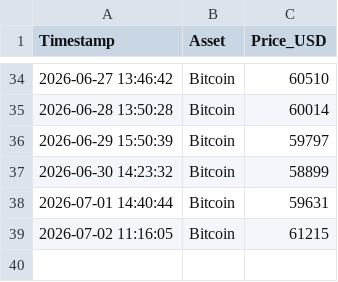
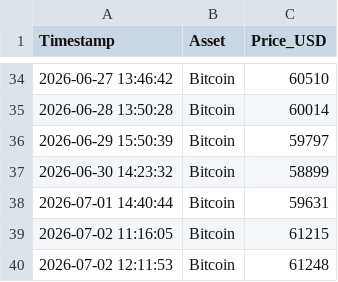
Before and after one commit to ausx-x/Crypto-Data-Tracker, a CSV file: crypto_data.csv, drawn as a sheet; only a part is shown, gaps mark what is left out.

Commit message:
Automated daily log: 2026-07-02

```diff
--- a/crypto_data.csv
+++ b/crypto_data.csv
@@ -39 +39,2 @@ Timestamp,Asset,Price_USD
 2026-07-02 11:16:05,Bitcoin,61215
+2026-07-02 12:11:53,Bitcoin,61248
```
